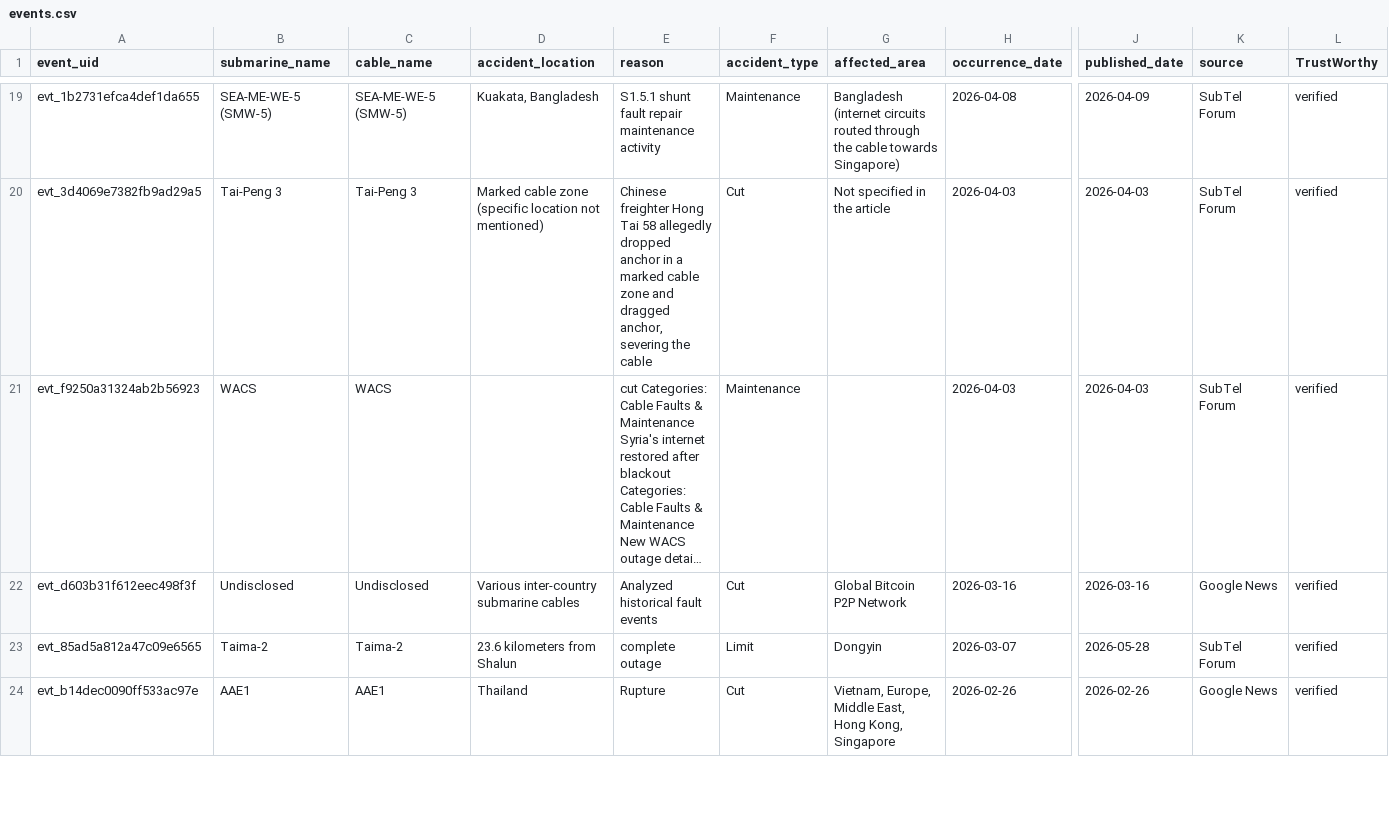
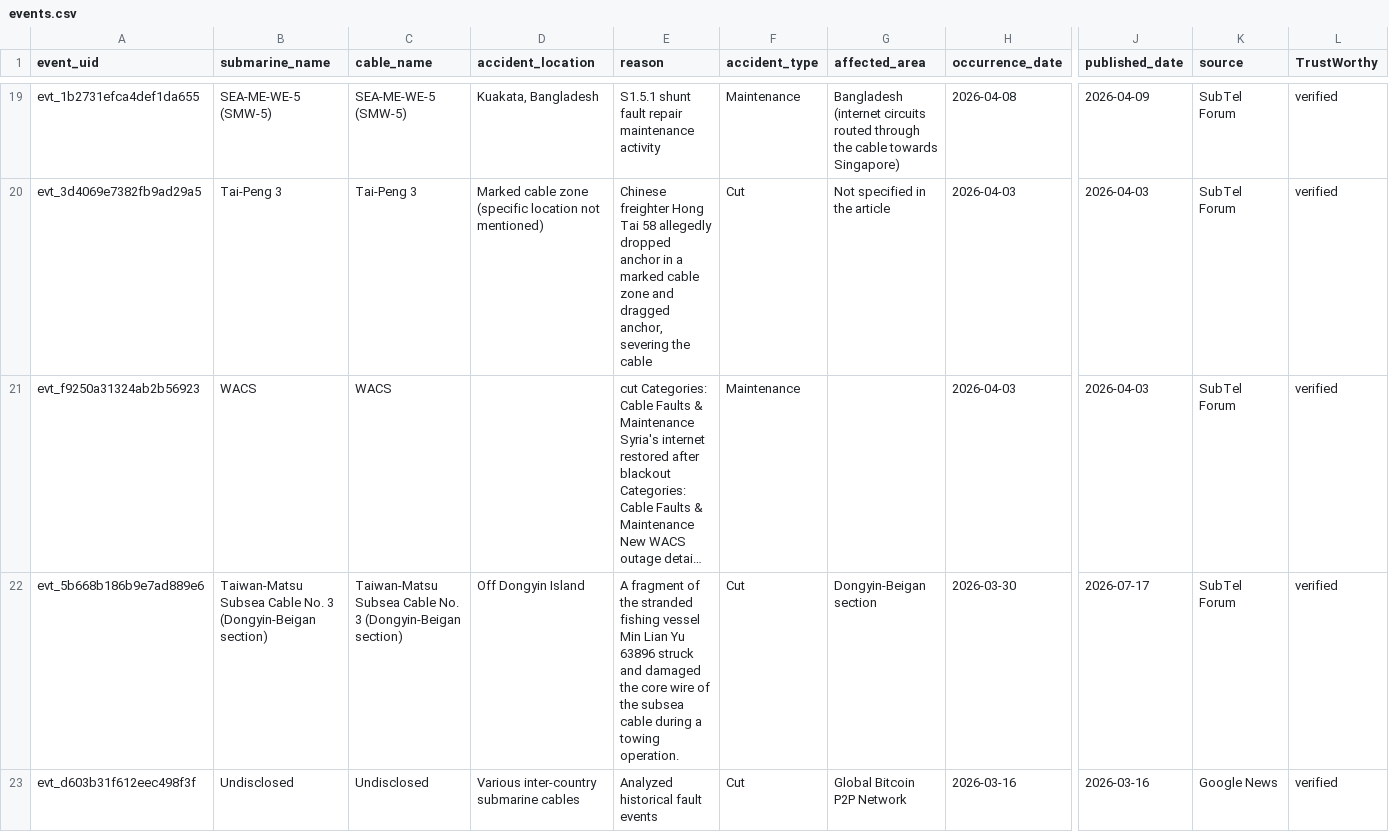
Before and after one commit to li-yang23/submarine-cable-monitor, a CSV file: docs/data/events.csv, drawn as a sheet; only a part is shown, gaps mark what is left out; the shorter side is filled out with more unchanged rows; long unchanged cells end in …; rows hold the shown columns only; the diff covers the shown part only; the diff names each change by its address in the sheet, - before the commit and + after, or states it on an @@ line.

```diff
--- a/docs/data/events.csv
+++ b/docs/data/events.csv
+row 22: evt_5b668b186b9e7ad889e6 | Taiwan-Matsu Subsea Cable No. 3 (Dongyin-Beigan section) | Taiwan-Matsu Subsea Cable No. 3 (Dongyin-Beigan section) | Off Dongyin Island | A fragment of the stranded fishing vessel Min Lian Yu 63896 struck and damaged the core wire of the subsea cable during a towing operation. | Cut | Dongyin-Beigan section | 2026-03-30 | 2026-07-17 | SubTel Forum | verified
```
Also changed, not shown: 2 added rows and 2 edited cells elsewhere in this file, 2 other files.
